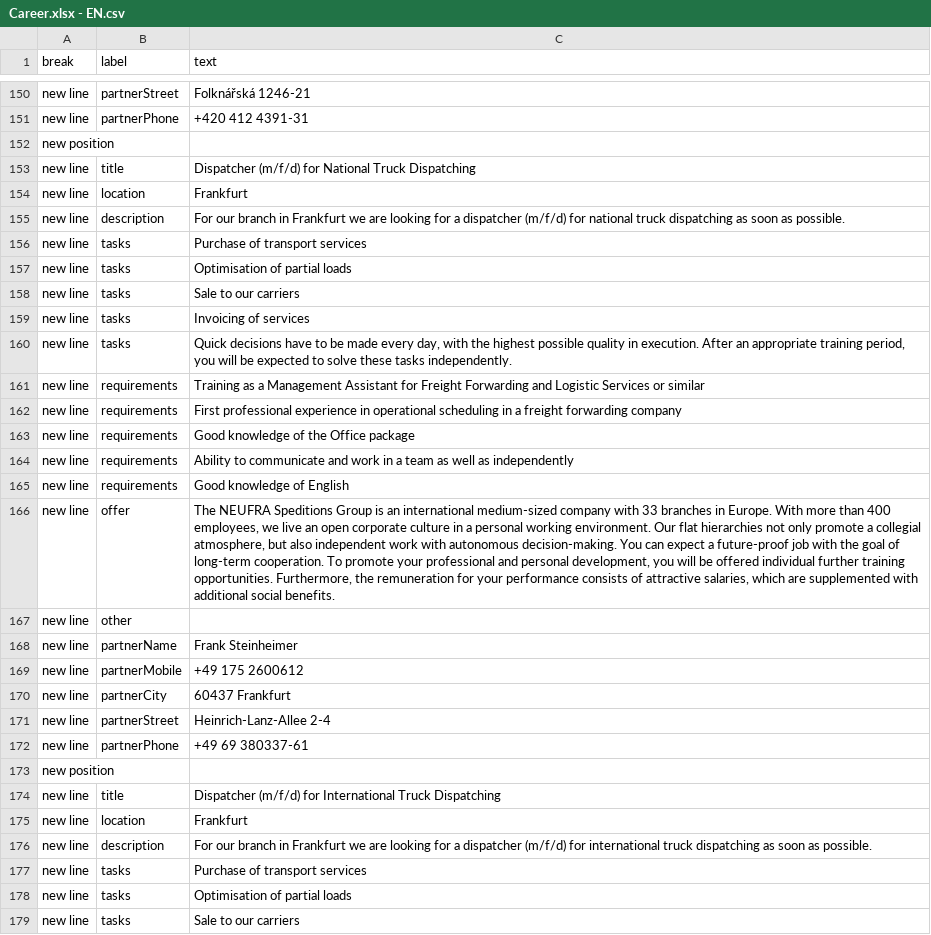
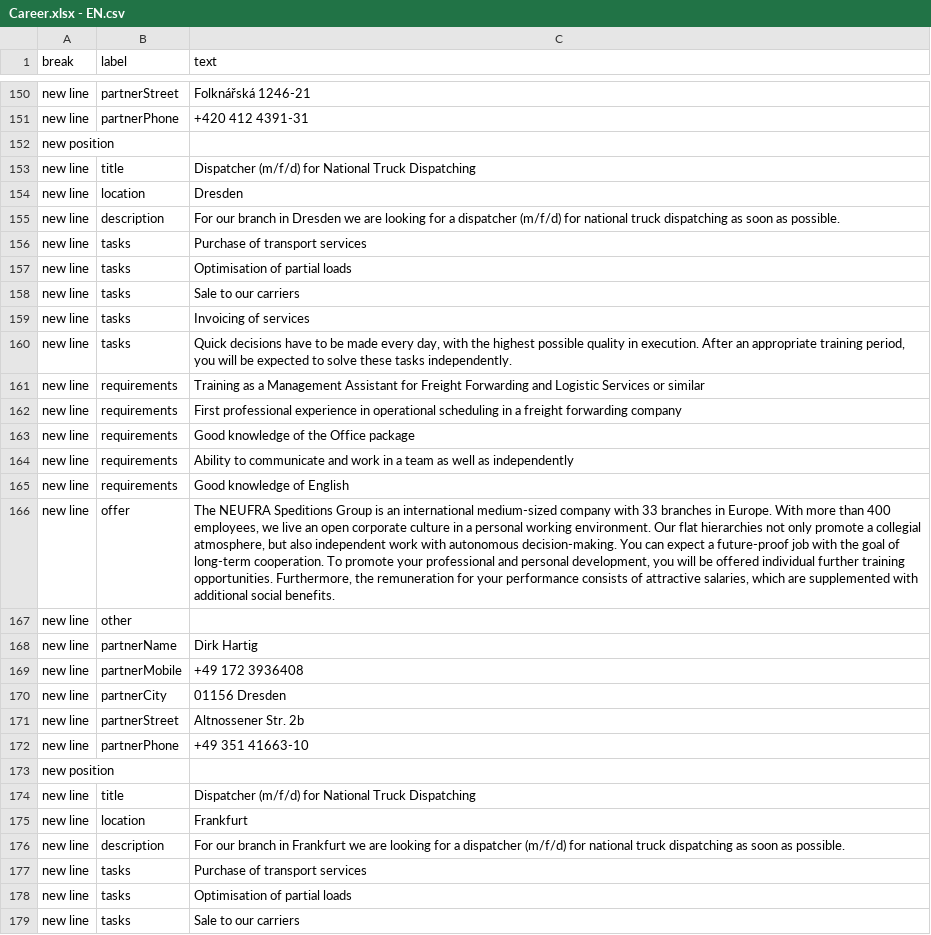
Before and after one commit to NeufraIT/neufra.eu, a CSV file: src/assets/files/carreer/Career.xlsx - EN.csv, drawn as a sheet; only a part is shown, gaps mark what is left out; the shorter side is filled out with more unchanged rows; the diff names each change by its address in the sheet, - before the commit and + after, or states it on an @@ line.

```diff
--- a/src/assets/files/carreer/Career.xlsx - EN.csv
+++ b/src/assets/files/carreer/Career.xlsx - EN.csv
+row 154: new line | location | Dresden
+row 155: new line | description | For our branch in Dresden we are looking for a dispatcher (m/f/d) for national truck dispatching as soon as possible.
+row 156: new line | tasks | Purchase of transport services
+row 157: new line | tasks | Optimisation of partial loads
+row 158: new line | tasks | Sale to our carriers
+row 159: new line | tasks | Invoicing of services
+row 160: new line | tasks | Quick decisions have to be made every day, with the highest possible quality in execution. After an appropriate training period, you will be expected to solve these tasks independently.
+row 161: new line | requirements | Training as a Management Assistant for Freight Forwarding and Logistic Services or similar
+row 162: new line | requirements | First professional experience in operational scheduling in a freight forwarding company
+row 163: new line | requirements | Good knowledge of the Office package
+row 164: new line | requirements | Ability to communicate and work in a team as well as independently
+row 165: new line | requirements | Good knowledge of English
+row 166: new line | offer | The NEUFRA Speditions Group is an international medium-sized company with 33 branches in Europe. With more than 400 employees, we live an open corporate culture in a personal working environment. Our flat hierarchies not only promote a collegial atmosphere, but also independent work with autonomous decision-making. You can expect a future-proof job with the goal of long-term cooperation. To promote your professional and personal development, you will be offered individual further training opportunities. Furthermore, the remuneration for your performance consists of attractive salaries, which are supplemented with additional social benefits.
+row 167: new line | other
+row 168: new line | partnerName | Dirk Hartig
+row 169: new line | partnerMobile | +49 172 3936408
+row 170: new line | partnerCity | 01156 Dresden
+row 171: new line | partnerStreet | Altnossener Str. 2b
+row 172: new line | partnerPhone | +49 351 41663-10
+row 173: new position
+row 174: new line | title | Dispatcher (m/f/d) for National Truck Dispatching
```
Also changed, not shown: src/assets/files/carreer/Career.xlsx - DE.csv.
